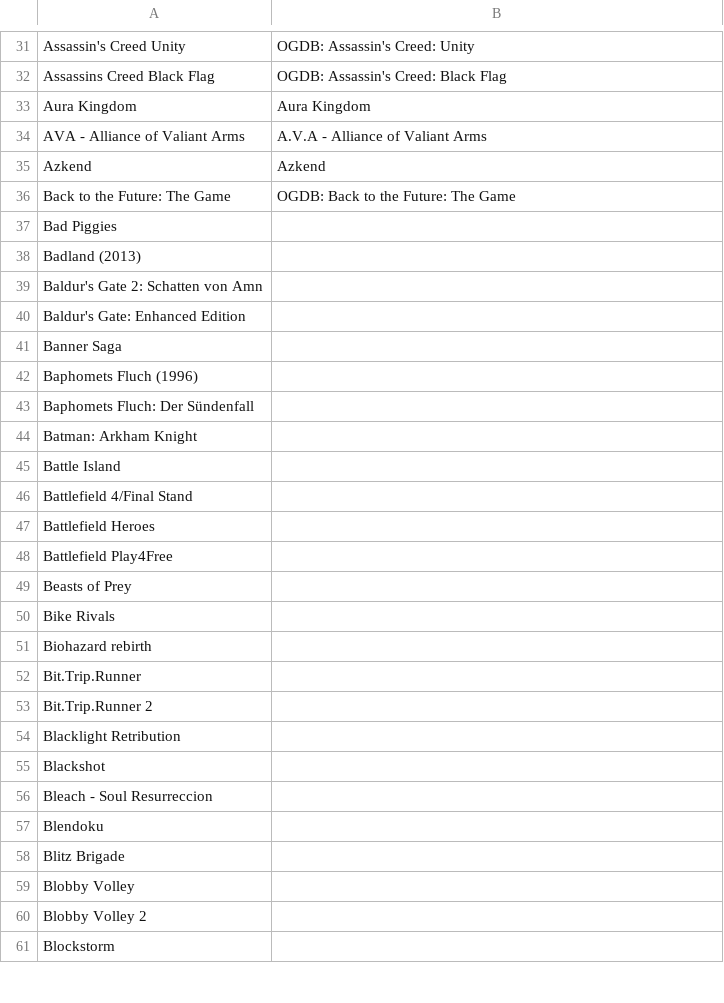
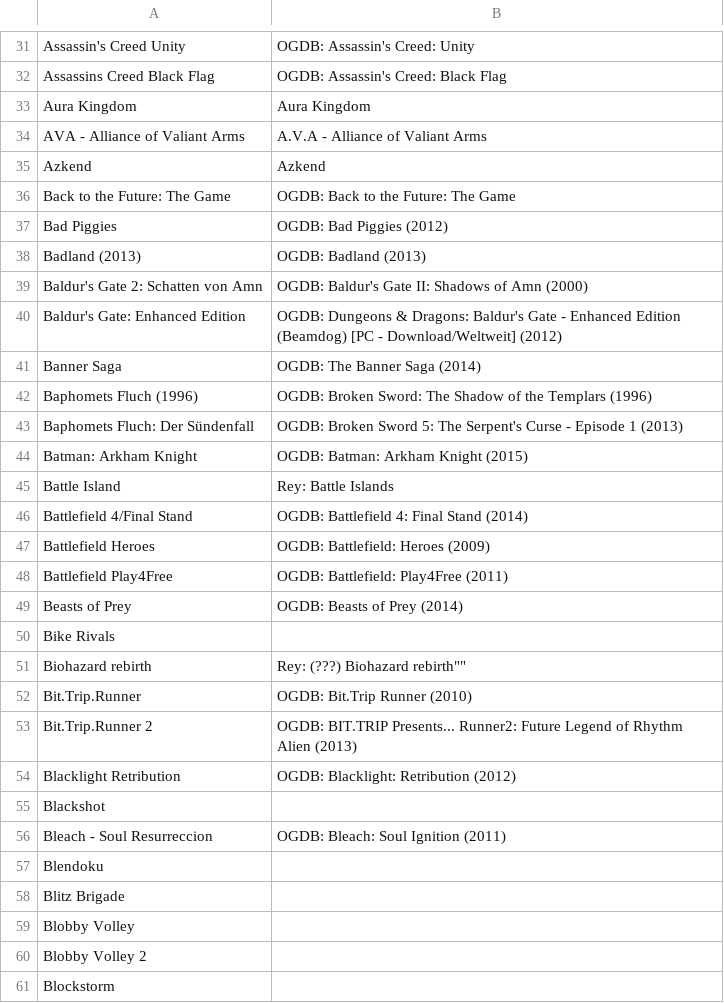
Before and after one commit to VDVC/Survey, a TSV file: daten/2014/unbekannte-titel.tsv, drawn as a sheet; only a part is shown, gaps mark what is left out; the diff covers the shown part only.

Commit message:
Update unbekannte-titel.tsv

```diff
--- a/daten/2014/unbekannte-titel.tsv
+++ b/daten/2014/unbekannte-titel.tsv
@@ -36,22 +36,22 @@
 "Back to the Future: The Game"	"OGDB: Back to the Future: The Game"
-"Bad Piggies"	""
-"Badland (2013)"	""
-"Baldur's Gate 2: Schatten von Amn"	""
-"Baldur's Gate: Enhanced Edition"	""
-"Banner Saga"	""
-"Baphomets Fluch (1996)"	""
-"Baphomets Fluch: Der Sündenfall"	""
-"Batman: Arkham Knight"	""
-"Battle Island"	""
-"Battlefield 4/Final Stand"	""
-"Battlefield Heroes"	""
-"Battlefield Play4Free"	""
-"Beasts of Prey"	""
+"Bad Piggies"	"OGDB: Bad Piggies (2012)"
+"Badland (2013)"	"OGDB: Badland (2013)"
+"Baldur's Gate 2: Schatten von Amn"	"OGDB: Baldur's Gate II: Shadows of Amn (2000)"
+"Baldur's Gate: Enhanced Edition"	"OGDB: Dungeons & Dragons: Baldur's Gate - Enhanced Edition (Beamdog) [PC - Download/Weltweit] (2012)"
+"Banner Saga"	"OGDB: The Banner Saga (2014) "
+"Baphomets Fluch (1996)"	"OGDB: Broken Sword: The Shadow of the Templars (1996)"
+"Baphomets Fluch: Der Sündenfall"	"OGDB: Broken Sword 5: The Serpent's Curse - Episode 1 (2013)"
+"Batman: Arkham Knight"	"OGDB: Batman: Arkham Knight (2015) "
+"Battle Island"	"Rey: Battle Islands"
+"Battlefield 4/Final Stand"	"OGDB: Battlefield 4: Final Stand (2014)"
+"Battlefield Heroes"	"OGDB: Battlefield: Heroes (2009)"
+"Battlefield Play4Free"	"OGDB: Battlefield: Play4Free (2011)"
+"Beasts of Prey"	"OGDB: Beasts of Prey (2014)"
 "Bike Rivals"	""
-"Biohazard rebirth"	""
-"Bit.Trip.Runner"	""
-"Bit.Trip.Runner 2"	""
-"Blacklight Retribution"	""
+"Biohazard rebirth"	"Rey: "(???) Biohazard rebirth""
+"Bit.Trip.Runner"	"OGDB: Bit.Trip Runner (2010) "
+"Bit.Trip.Runner 2"	"OGDB: BIT.TRIP Presents... Runner2: Future Legend of Rhythm Alien (2013)"
+"Blacklight Retribution"	"OGDB: Blacklight: Retribution (2012) "
 "Blackshot"	""
-"Bleach - Soul Resurreccion"	""
+"Bleach - Soul Resurreccion"	"OGDB: Bleach: Soul Ignition (2011)"
 "Blendoku"	""
```
Also changed, not shown: 7 edited cells elsewhere in this file.
